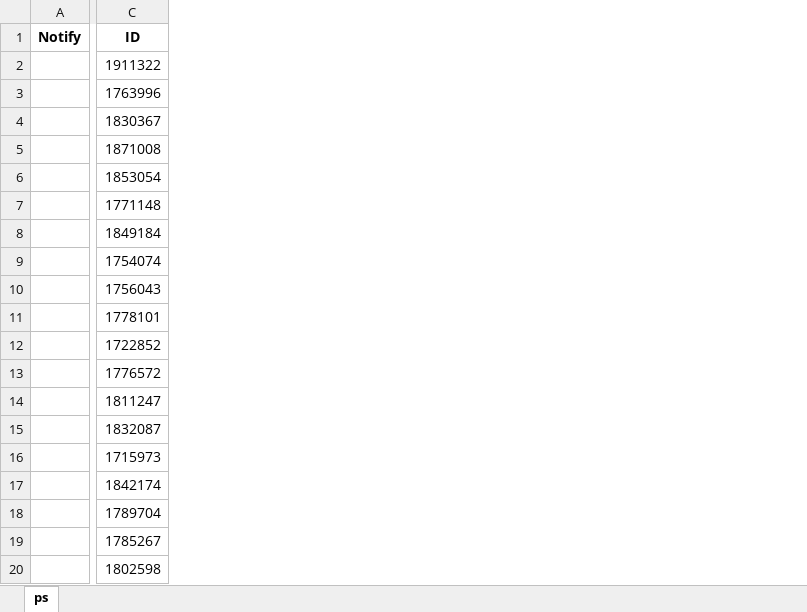
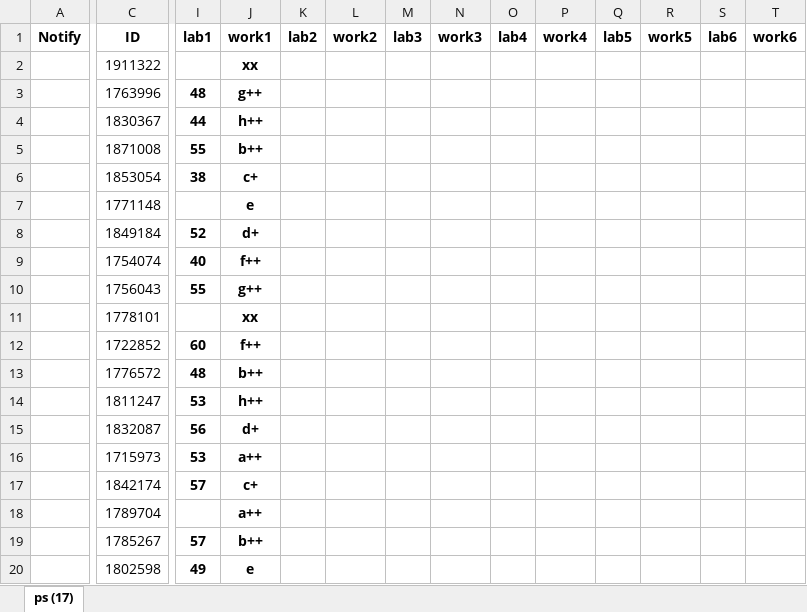
Before and after one commit to UML-Ionosphere-Plasmasphere-Modeling/Coupling-Model, an Excel workbook: Computational-books&papers/private/801.xlsx, sheet ps (17), drawn as a sheet; only a part is shown, gaps mark what is left out; values as stored, in another font and other column widths than the file's, no borders; the diff names each change by its address in the sheet, - before the commit and + after, or states it on an @@ line.

```diff
--- a/Computational-books&papers/private/801.xlsx (sheet ps (17))
+++ b/Computational-books&papers/private/801.xlsx (sheet ps (17))
-sheet tab: ps
+sheet tab: ps (17)
+column I (lab1), rows 3-20: 48 | 44 | 55 | 38 |  | 52 | 40 | 55 |  | 60 | 48 | 53 | 56 | 53 | 57 |  | 57 | 49
+column J (work1), rows 2-20: xx | g++ | h++ | b++ | c+ | e | d+ | f++ | g++ | xx | f++ | b++ | h++ | d+ | a++ | c+ | a++ | b++ | e
+column K (lab2), empty
+column L (work2), empty
+column M (lab3), empty
+column N (work3), empty
+column O (lab4), empty
+column P (work4), empty
+column Q (lab5), empty
+column R (work5), empty
+column S (lab6), empty
+column T (work6), empty
```
Also changed, not shown: Computational-books&papers/private/802.xlsx, Computational-books&papers/private/803.xlsx, 28 other files.
